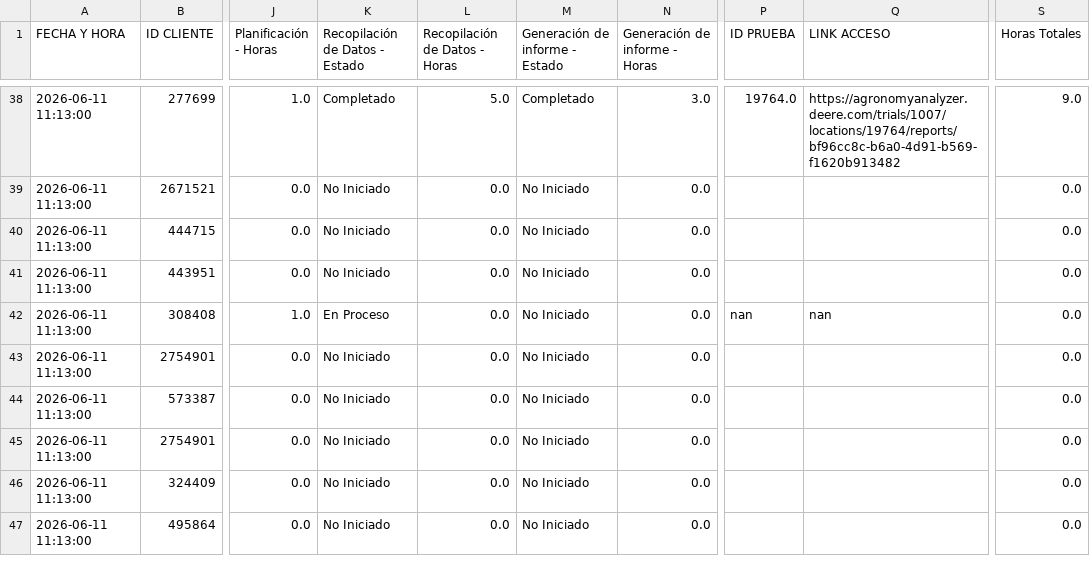
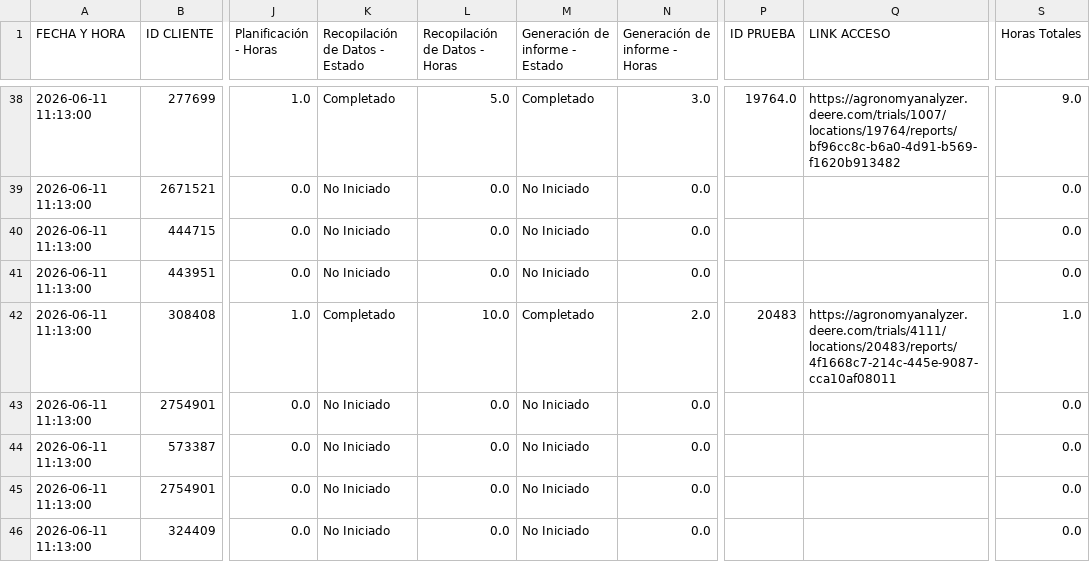
Before and after one commit to s-dagatti/uso-tec-v2, a CSV file: datos_proyectos_agronomy_analyzer.csv, drawn as a sheet; only a part is shown, gaps mark what is left out; the shorter side is filled out with more unchanged rows; the diff names each change by its address in the sheet, - before the commit and + after, or states it on an @@ line.

Commit message:
Actualización proyecto Agronomy

```diff
--- a/datos_proyectos_agronomy_analyzer.csv
+++ b/datos_proyectos_agronomy_analyzer.csv
-K42 (Recopilación de Datos - Estado): En Proceso
+K42 (Recopilación de Datos - Estado): Completado
-L42 (Recopilación de Datos - Horas): 0.0
+L42 (Recopilación de Datos - Horas): 10.0
-M42 (Generación de informe - Estado): No Iniciado
+M42 (Generación de informe - Estado): Completado
-N42 (Generación de informe - Horas): 0.0
+N42 (Generación de informe - Horas): 2.0
-P42 (ID PRUEBA): nan
+P42 (ID PRUEBA): 20483
-Q42 (LINK ACCESO): nan
+Q42 (LINK ACCESO): https://agronomyanalyzer.deere.com/trials/4111/locations/20483/reports/4f1668c7-214c-445e-9087-cca10af08011
-S42 (Horas Totales): 0.0
+S42 (Horas Totales): 1.0
```
